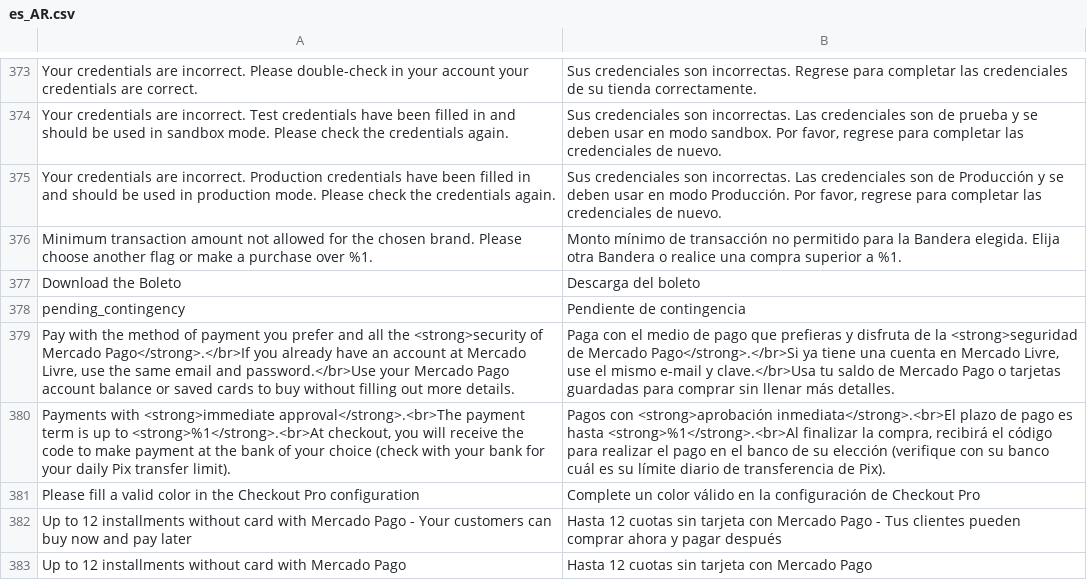
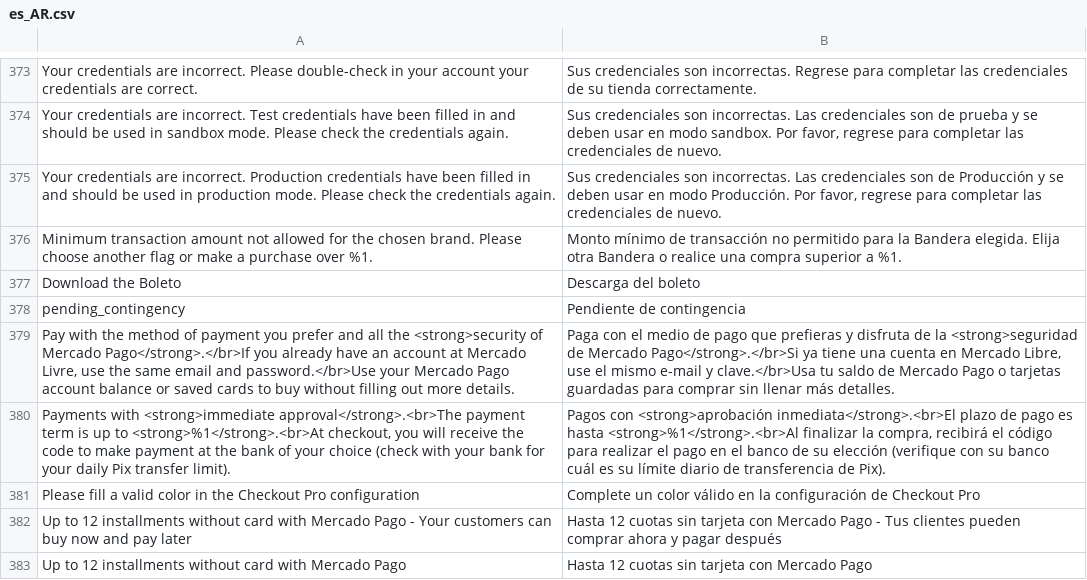
Before and after one commit to mercadopago/adb-payment, a CSV file: i18n/es_AR.csv, drawn as a sheet; only a part is shown, gaps mark what is left out; the diff names each change by its address in the sheet, - before the commit and + after, or states it on an @@ line.

```diff
--- a/i18n/es_AR.csv
+++ b/i18n/es_AR.csv
-B379: …en Mercado Livre, use el…
+B379: …en Mercado Libre, use el…
```
Also changed, not shown: i18n/es_CL.csv, i18n/es_CO.csv, 11 other files.
